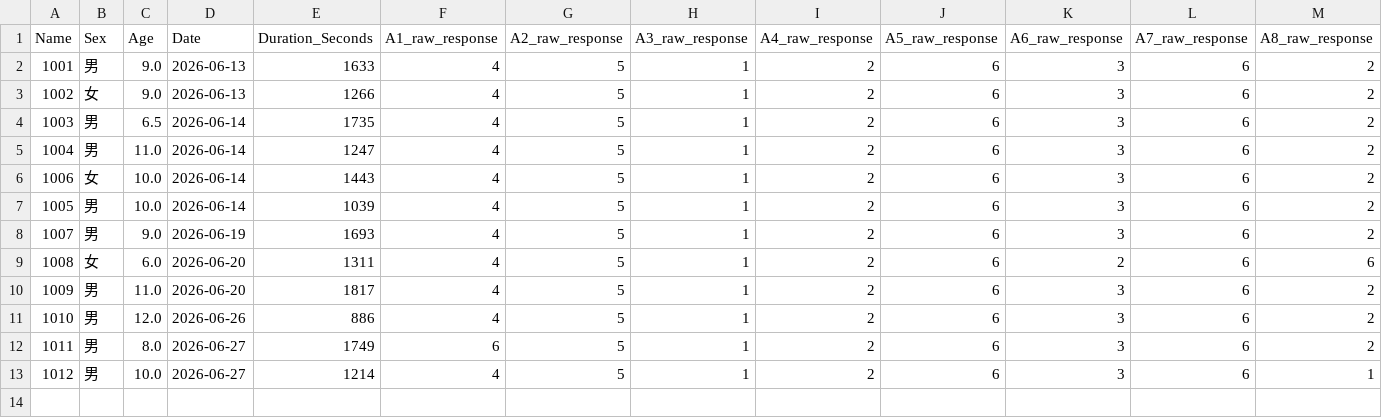
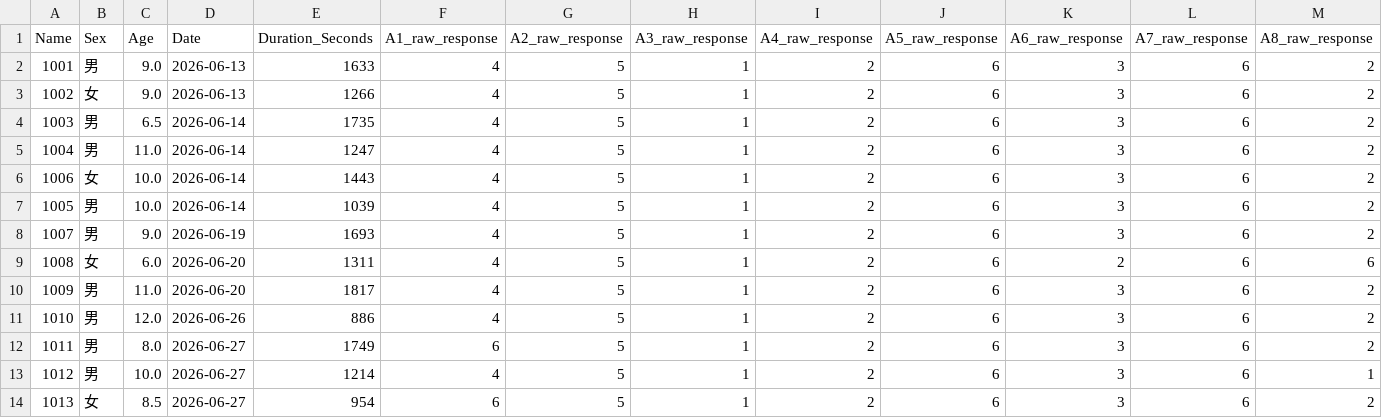
Before and after one commit to lianglixia1234/IQ-Test-and-Report, a CSV file: record.csv, drawn as a sheet; only a part is shown; rows hold the shown columns only; the diff names each change by its address in the sheet, - before the commit and + after, or states it on an @@ line.

Commit message:
Add IQ result

```diff
--- a/record.csv
+++ b/record.csv
+row 14: 1013 | 女 | 8.5 | 2026-06-27 | 954 | 6 | 5 | 1 | 2 | 6 | 3 | 6 | 2
```
